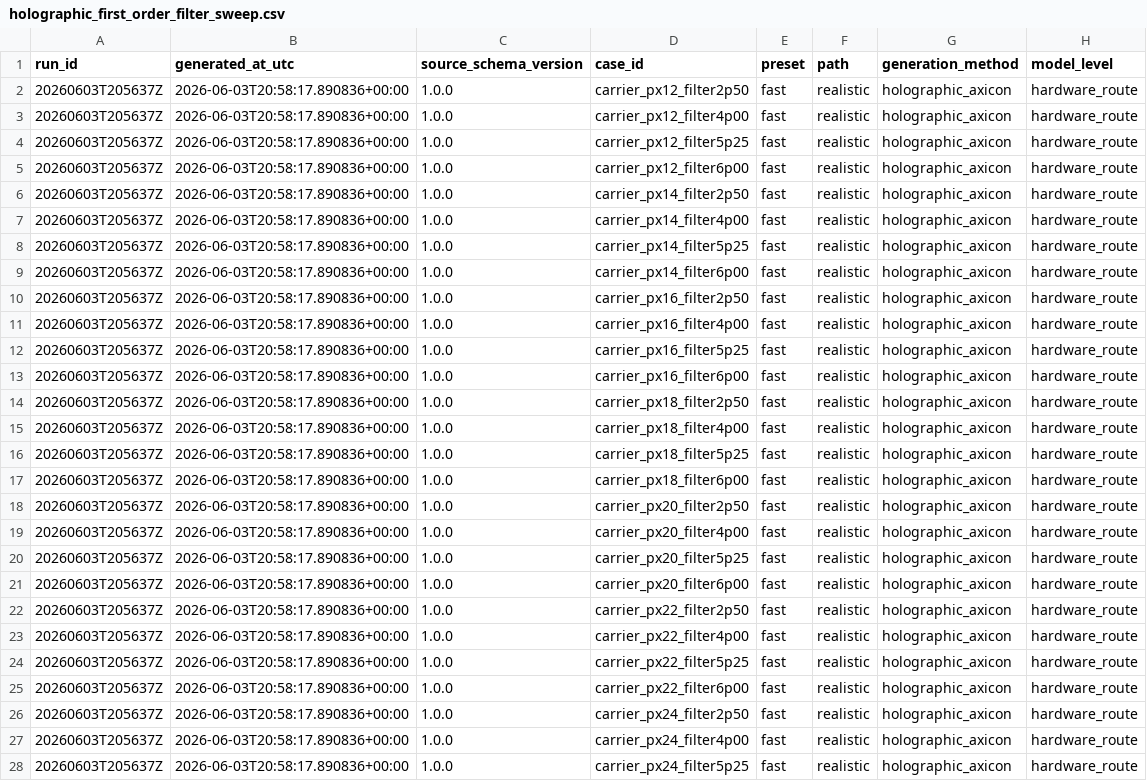
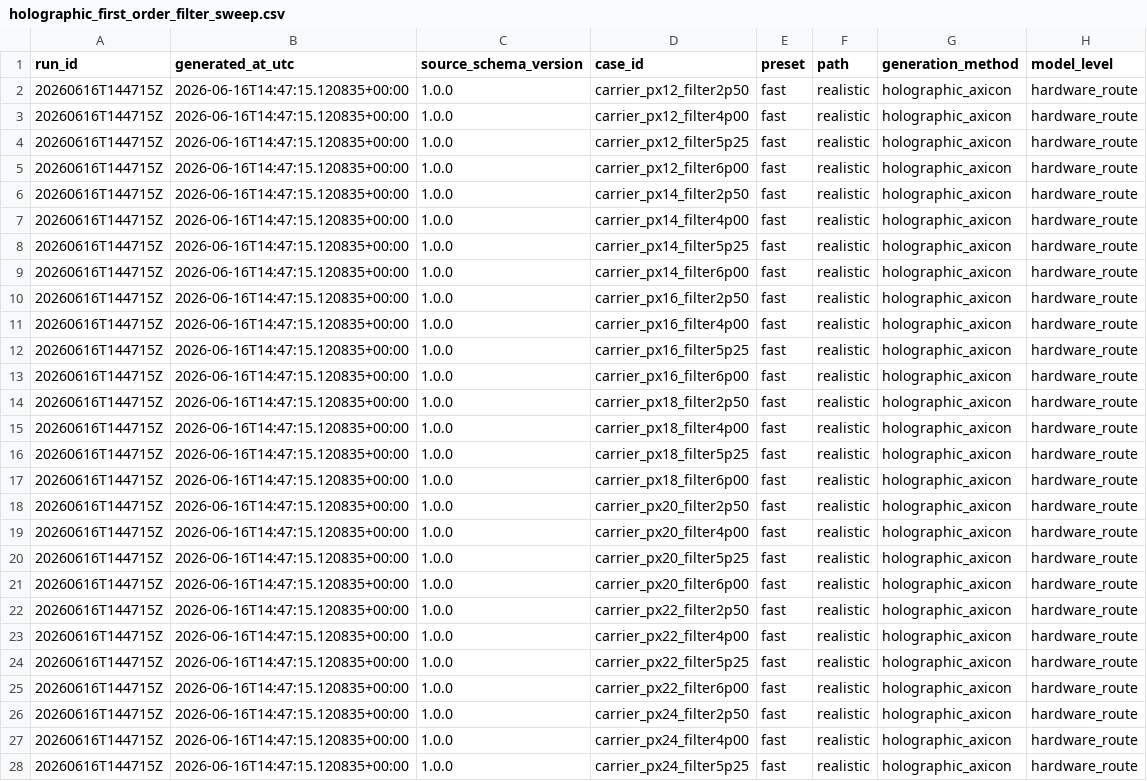
Before and after one commit to SamuelMcKena/phd-structured-beam-study, a CSV file: outputs/csv/stage_c/holographic_first_order_filter_sweep.csv, drawn as a sheet; only a part is shown; the diff covers the shown part only; the diff names each change by its address in the sheet, - before the commit and + after, or states it on an @@ line.

```diff
--- a/outputs/csv/stage_c/holographic_first_order_filter_sweep.csv
+++ b/outputs/csv/stage_c/holographic_first_order_filter_sweep.csv
-A2:A28 (run_id): 20260603T205637Z
+A2:A28 (run_id): 20260616T144715Z
-B2:B28 (generated_at_utc): 2026-06-03T20:58:17.890836+00:00
+B2:B28 (generated_at_utc): 2026-06-16T14:47:15.120835+00:00
```
Also changed, not shown: 18 edited cells elsewhere in this file, outputs/csv/stage_c/holographic_axicon_route_summary.csv, outputs/csv/stage_c/holographic_optimised_method_comparison.csv, 49 other files.
